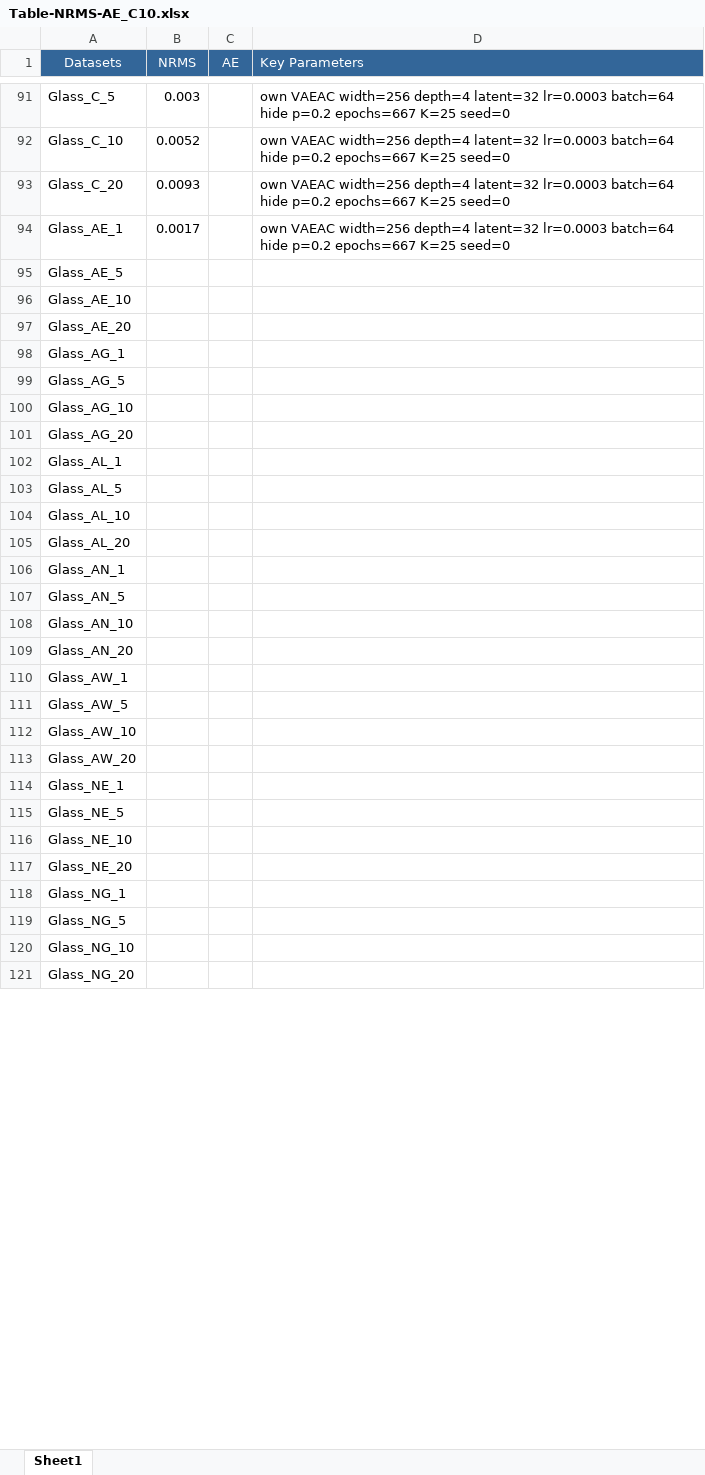
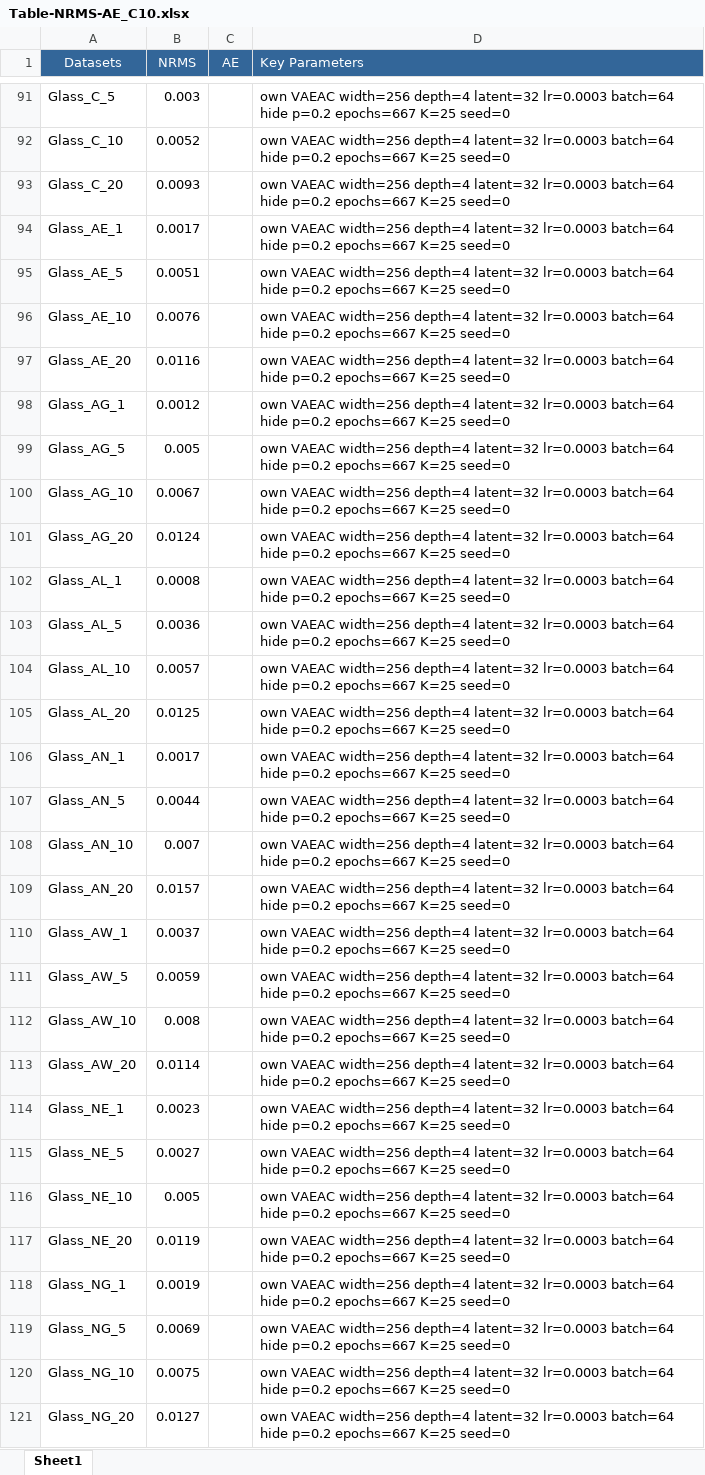
Before and after one commit to muski85/vaeac-c10, an Excel workbook: results/Table-NRMS-AE_C10.xlsx, sheet Sheet1, drawn as a sheet; only a part is shown, gaps mark what is left out; values as stored, in another font and other column widths than the file's, no borders; the diff covers the shown part only; the diff names each change by its address in the sheet, - before the commit and + after, or states it on an @@ line.

Commit message:
Update results of 365 of 1,144 files done (up to Ionosphere)

```diff
--- a/results/Table-NRMS-AE_C10.xlsx (sheet Sheet1)
+++ b/results/Table-NRMS-AE_C10.xlsx (sheet Sheet1)
-B95 (NRMS): (empty)
+B95 (NRMS): 0.0051
-D95:D121 (Key Parameters): (empty)
+D95:D121 (Key Parameters): own VAEAC width=256 depth=4 latent=32 lr=0.0003 batch=64 hide p=0.2 epochs=667 K=25 seed=0
-B96 (NRMS): (empty)
+B96 (NRMS): 0.0076
-B97 (NRMS): (empty)
+B97 (NRMS): 0.0116
-B98 (NRMS): (empty)
+B98 (NRMS): 0.0012
-B99 (NRMS): (empty)
+B99 (NRMS): 0.005
-B100 (NRMS): (empty)
+B100 (NRMS): 0.0067
-B101 (NRMS): (empty)
+B101 (NRMS): 0.0124
-B102 (NRMS): (empty)
+B102 (NRMS): 0.0008
-B103 (NRMS): (empty)
+B103 (NRMS): 0.0036
-B104 (NRMS): (empty)
+B104 (NRMS): 0.0057
-B105 (NRMS): (empty)
+B105 (NRMS): 0.0125
-B106 (NRMS): (empty)
+B106 (NRMS): 0.0017
-B107 (NRMS): (empty)
+B107 (NRMS): 0.0044
-B108 (NRMS): (empty)
+B108 (NRMS): 0.007
-B109 (NRMS): (empty)
+B109 (NRMS): 0.0157
-B110 (NRMS): (empty)
+B110 (NRMS): 0.0037
-B111 (NRMS): (empty)
+B111 (NRMS): 0.0059
-B112 (NRMS): (empty)
+B112 (NRMS): 0.008
-B113 (NRMS): (empty)
+B113 (NRMS): 0.0114
-B114 (NRMS): (empty)
+B114 (NRMS): 0.0023
-B115 (NRMS): (empty)
+B115 (NRMS): 0.0027
-B116 (NRMS): (empty)
+B116 (NRMS): 0.005
-B117 (NRMS): (empty)
+B117 (NRMS): 0.0119
-B118 (NRMS): (empty)
+B118 (NRMS): 0.0019
-B119 (NRMS): (empty)
+B119 (NRMS): 0.0069
-B120 (NRMS): (empty)
+B120 (NRMS): 0.0075
-B121 (NRMS): (empty)
+B121 (NRMS): 0.0127
```
Also changed, not shown: 314 edited cells elsewhere in this sheet, 1 other file.
